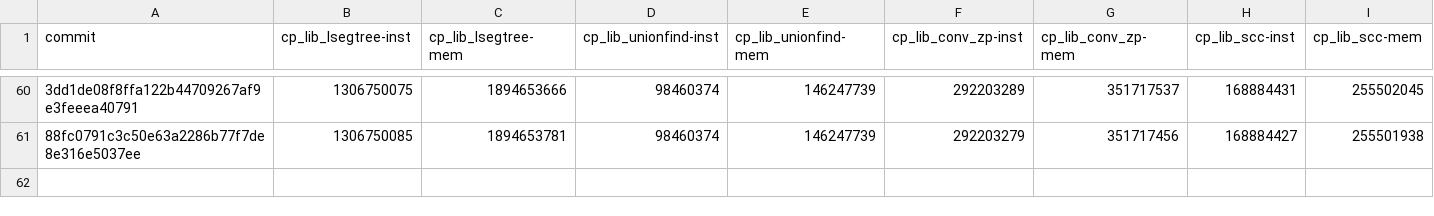
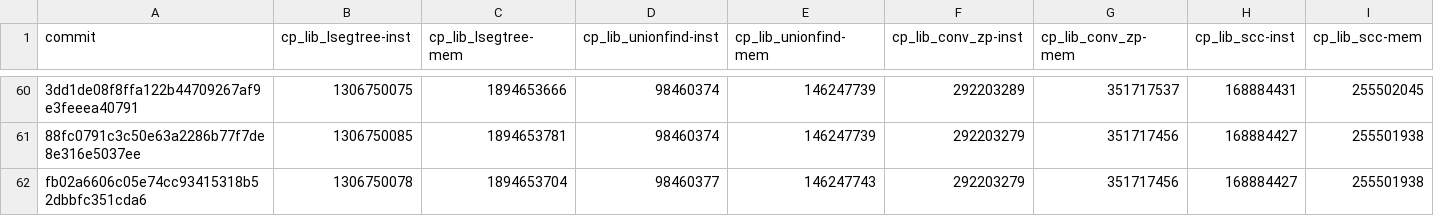
Before and after one commit to tttmmmyyyy/fixlang, a CSV file: benchmark/speedtest/log.csv, drawn as a sheet; only a part is shown, gaps mark what is left out; rows hold the shown columns only; the diff names each change by its address in the sheet, - before the commit and + after, or states it on an @@ line.

```diff
--- a/benchmark/speedtest/log.csv
+++ b/benchmark/speedtest/log.csv
+row 62: fb02a6606c05e74cc93415318b52dbbfc351cda6 | 1306750078 | 1894653704 | 98460377 | 146247743 | 292203279 | 351717456 | 168884427 | 255501938
```
Also changed, not shown: 1 other file.
